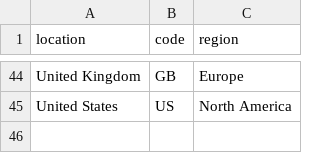
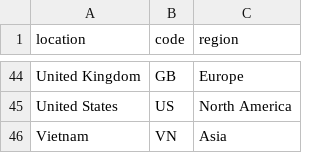
Before and after one commit to dldx/kissaten, a CSV file: src/kissaten/database/roaster_location_codes.csv, drawn as a sheet; only a part is shown, gaps mark what is left out.

Commit message:
feat: add comprehensive Coffee Bean Data Format documentation and new scripts for directory and roaster name validation

```diff
--- a/src/kissaten/database/roaster_location_codes.csv
+++ b/src/kissaten/database/roaster_location_codes.csv
@@ -45 +45,2 @@ United Kingdom,GB,Europe
 United States,US,North America
+Vietnam,VN,Asia
```
Also changed, not shown: 15 other files.
